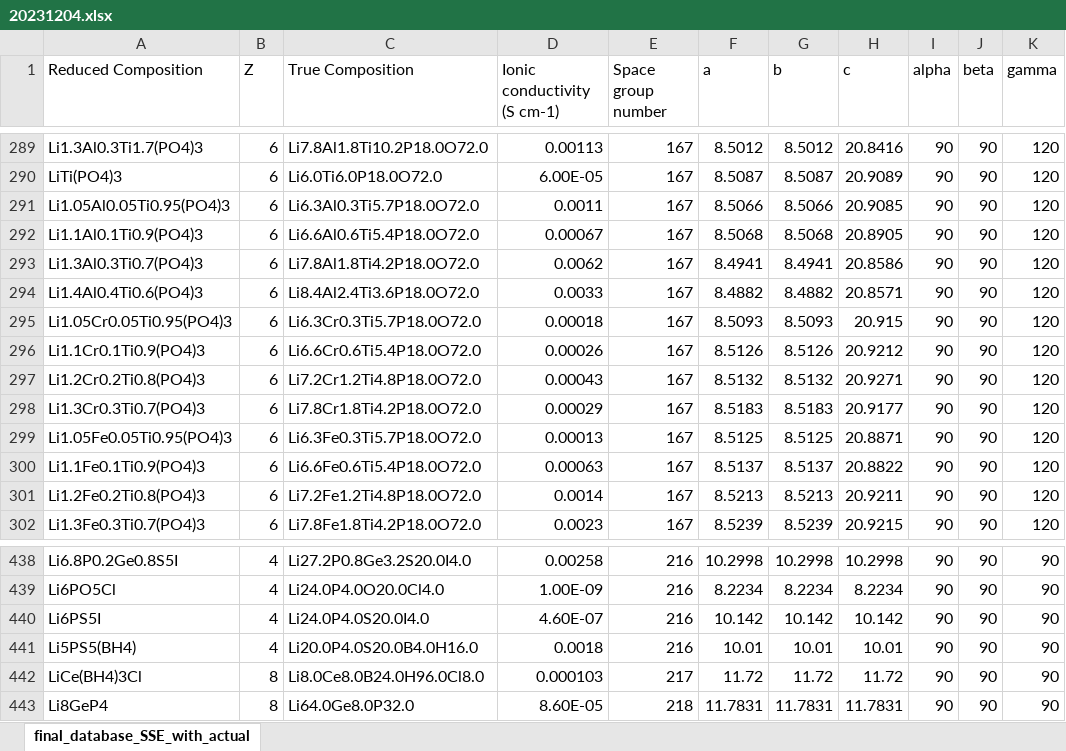
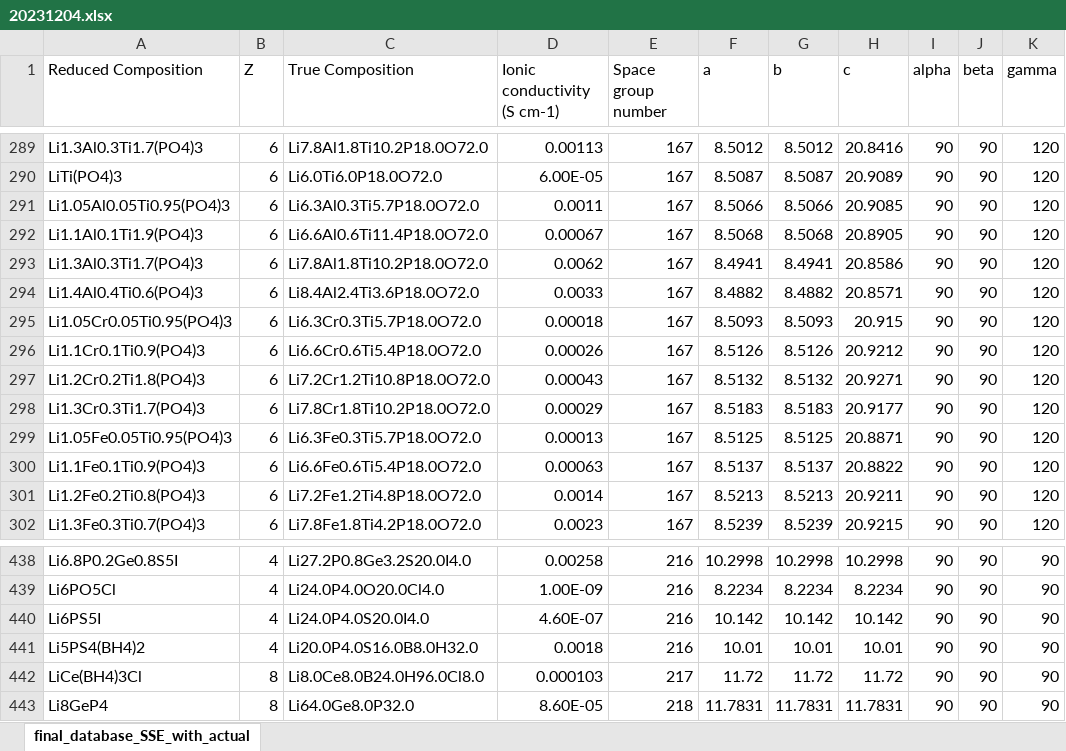
Before and after one commit to leah-mungai/leah---OBELiX, an Excel workbook: data/20231204.xlsx, sheet final_database_SSE_with_actual, drawn as a sheet; only a part is shown, gaps mark what is left out; values as stored, in another font and other column widths than the file's, no borders; the diff names each change by its address in the sheet, - before the commit and + after, or states it on an @@ line.

```diff
--- a/data/20231204.xlsx (sheet final_database_SSE_with_actual)
+++ b/data/20231204.xlsx (sheet final_database_SSE_with_actual)
-A292 (Reduced Composition): Li1.1Al0.1Ti0.9(PO4)3
+A292 (Reduced Composition): Li1.1Al0.1Ti1.9(PO4)3
-C292 (True Composition): Li6.6Al0.6Ti5.4P18.0O72.0
+C292 (True Composition): Li6.6Al0.6Ti11.4P18.0O72.0
-A293 (Reduced Composition): Li1.3Al0.3Ti0.7(PO4)3
+A293 (Reduced Composition): Li1.3Al0.3Ti1.7(PO4)3
-C293 (True Composition): Li7.8Al1.8Ti4.2P18.0O72.0
+C293 (True Composition): Li7.8Al1.8Ti10.2P18.0O72.0
-A297 (Reduced Composition): Li1.2Cr0.2Ti0.8(PO4)3
+A297 (Reduced Composition): Li1.2Cr0.2Ti1.8(PO4)3
-C297 (True Composition): Li7.2Cr1.2Ti4.8P18.0O72.0
+C297 (True Composition): Li7.2Cr1.2Ti10.8P18.0O72.0
-A298 (Reduced Composition): Li1.3Cr0.3Ti0.7(PO4)3
+A298 (Reduced Composition): Li1.3Cr0.3Ti1.7(PO4)3
-C298 (True Composition): Li7.8Cr1.8Ti4.2P18.0O72.0
+C298 (True Composition): Li7.8Cr1.8Ti10.2P18.0O72.0
-A441 (Reduced Composition): Li5PS5(BH4)
+A441 (Reduced Composition): Li5PS4(BH4)2
-C441 (True Composition): Li20.0P4.0S20.0B4.0H16.0
+C441 (True Composition): Li20.0P4.0S16.0B8.0H32.0
```
Also changed, not shown: 4 other files.
